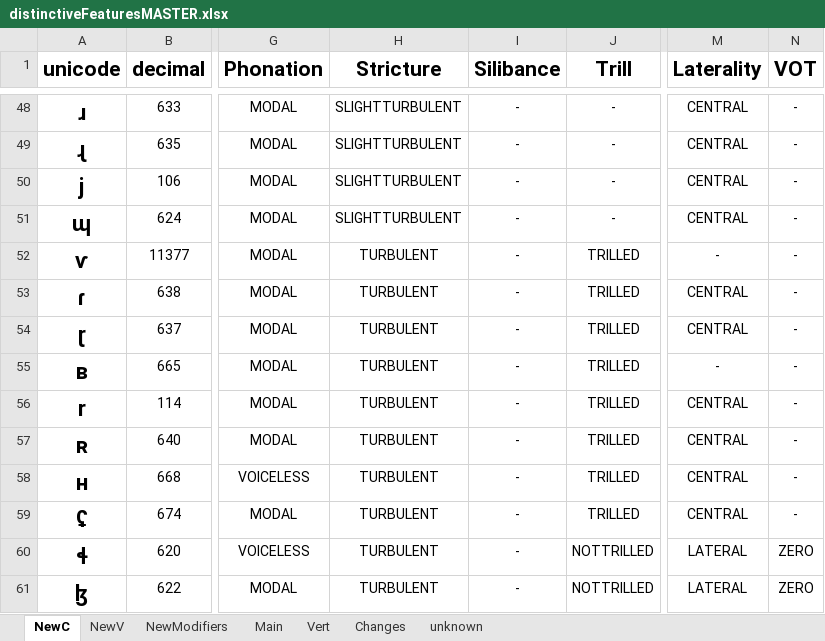
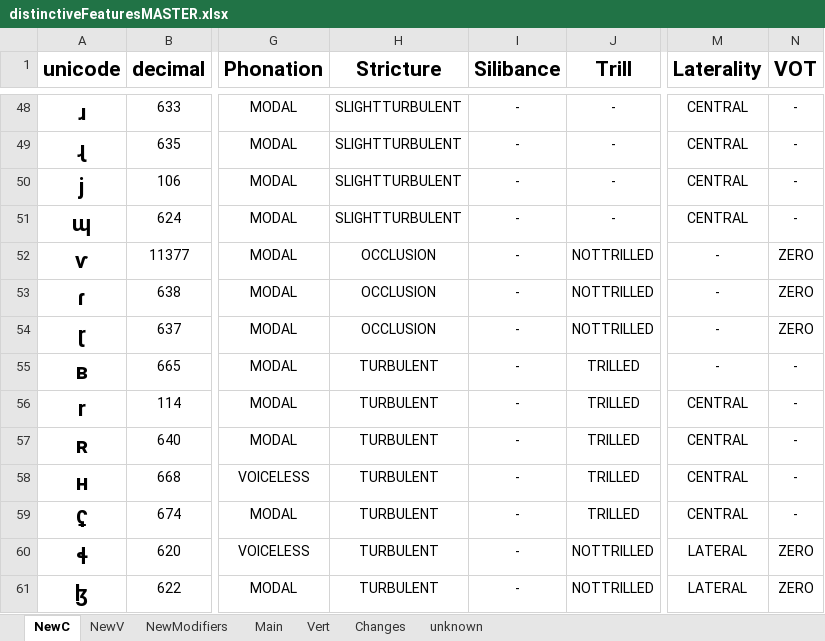
Before and after one commit to robert-d-schultz/con-lang-gen, an Excel workbook: doc/notes/distinctiveFeaturesMASTER.xlsx, sheet NewC, drawn as a sheet; only a part is shown, gaps mark what is left out; values as stored, in another font and other column widths than the file's, no borders; the diff names each change by its address in the sheet, - before the commit and + after, or states it on an @@ line.

```diff
--- a/doc/notes/distinctiveFeaturesMASTER.xlsx (sheet NewC)
+++ b/doc/notes/distinctiveFeaturesMASTER.xlsx (sheet NewC)
-H52:H54 (Stricture): TURBULENT
+H52:H54 (Stricture): OCCLUSION
-J52:J54 (Trill): TRILLED
+J52:J54 (Trill): NOTTRILLED
-N52:N54 (VOT): -
+N52:N54 (VOT): ZERO
-M53:M54 (Laterality): CENTRAL
+M53:M54 (Laterality): -
```
Also changed, not shown: 7 other files.
